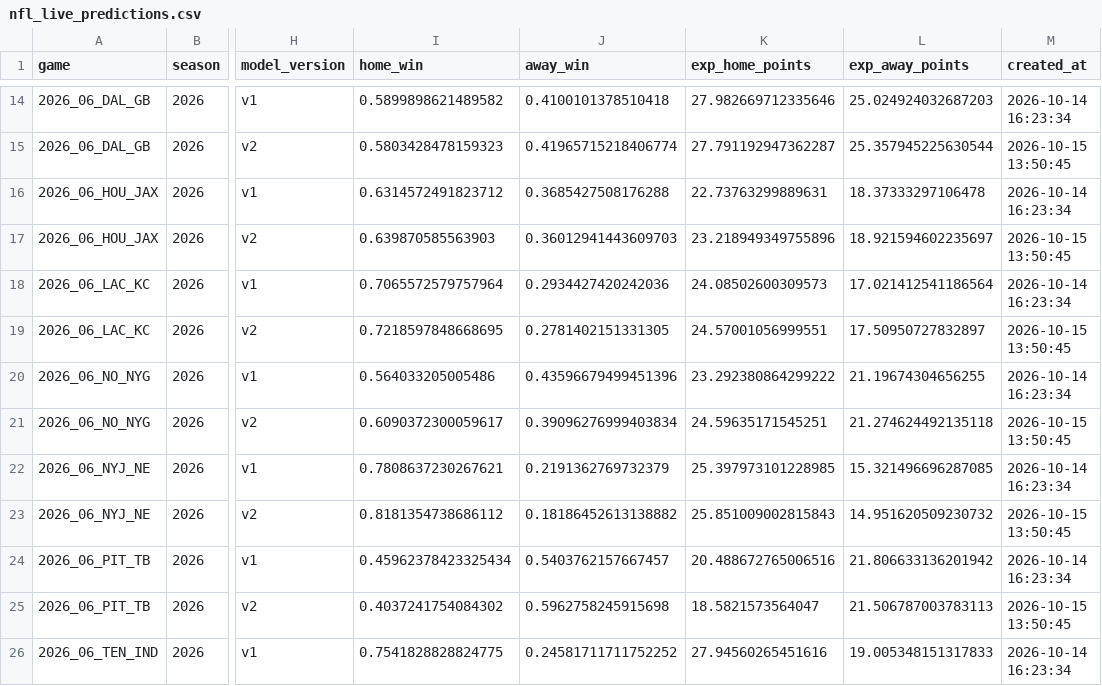
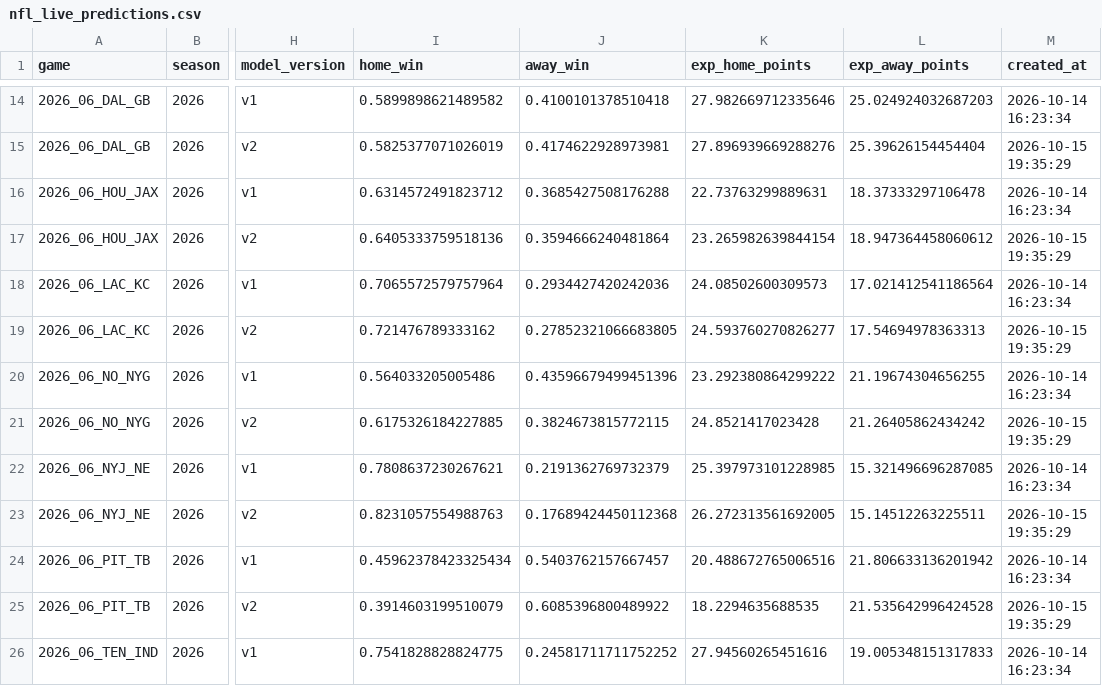
Before and after one commit to emrozin/EPL-Probabilities, a CSV file: records/nfl_live_predictions.csv, drawn as a sheet; only a part is shown, gaps mark what is left out; the diff covers the shown part only; the diff names each change by its address in the sheet, - before the commit and + after, or states it on an @@ line.

```diff
--- a/records/nfl_live_predictions.csv
+++ b/records/nfl_live_predictions.csv
-I15 (home_win): 0.5803428478159323
+I15 (home_win): 0.5825377071026019
-J15 (away_win): 0.41965715218406774
+J15 (away_win): 0.4174622928973981
-K15 (exp_home_points): 27.791192947362287
+K15 (exp_home_points): 27.896939669288276
-L15 (exp_away_points): 25.357945225630544
+L15 (exp_away_points): 25.39626154454404
-M15 (created_at): 2026-10-15 13:50:45
+M15 (created_at): 2026-10-15 19:35:29
-I17 (home_win): 0.639870585563903
+I17 (home_win): 0.6405333759518136
-J17 (away_win): 0.36012941443609703
+J17 (away_win): 0.3594666240481864
-K17 (exp_home_points): 23.218949349755896
+K17 (exp_home_points): 23.265982639844154
-L17 (exp_away_points): 18.921594602235697
+L17 (exp_away_points): 18.947364458060612
-M17 (created_at): 2026-10-15 13:50:45
+M17 (created_at): 2026-10-15 19:35:29
-I19 (home_win): 0.7218597848668695
+I19 (home_win): 0.721476789333162
-J19 (away_win): 0.2781402151331305
+J19 (away_win): 0.27852321066683805
-K19 (exp_home_points): 24.57001056999551
+K19 (exp_home_points): 24.593760270826277
-L19 (exp_away_points): 17.50950727832897
+L19 (exp_away_points): 17.54694978363313
-M19 (created_at): 2026-10-15 13:50:45
+M19 (created_at): 2026-10-15 19:35:29
-I21 (home_win): 0.6090372300059617
+I21 (home_win): 0.6175326184227885
-J21 (away_win): 0.39096276999403834
+J21 (away_win): 0.3824673815772115
-K21 (exp_home_points): 24.59635171545251
+K21 (exp_home_points): 24.8521417023428
-L21 (exp_away_points): 21.274624492135118
+L21 (exp_away_points): 21.26405862434242
-M21 (created_at): 2026-10-15 13:50:45
+M21 (created_at): 2026-10-15 19:35:29
-I23 (home_win): 0.8181354738686112
+I23 (home_win): 0.8231057554988763
-J23 (away_win): 0.18186452613138882
+J23 (away_win): 0.17689424450112368
-K23 (exp_home_points): 25.851009002815843
+K23 (exp_home_points): 26.272313561692005
-L23 (exp_away_points): 14.951620509230732
+L23 (exp_away_points): 15.14512263225511
-M23 (created_at): 2026-10-15 13:50:45
+M23 (created_at): 2026-10-15 19:35:29
-I25 (home_win): 0.4037241754084302
+I25 (home_win): 0.3914603199510079
-J25 (away_win): 0.5962758245915698
+J25 (away_win): 0.6085396800489922
-K25 (exp_home_points): 18.5821573564047
+K25 (exp_home_points): 18.2294635688535
-L25 (exp_away_points): 21.506787003783113
+L25 (exp_away_points): 21.535642996424528
-M25 (created_at): 2026-10-15 13:50:45
+M25 (created_at): 2026-10-15 19:35:29
```
Also changed, not shown: 45 edited cells elsewhere in this file, records/nfl_player_projections.csv, 36 other files.
